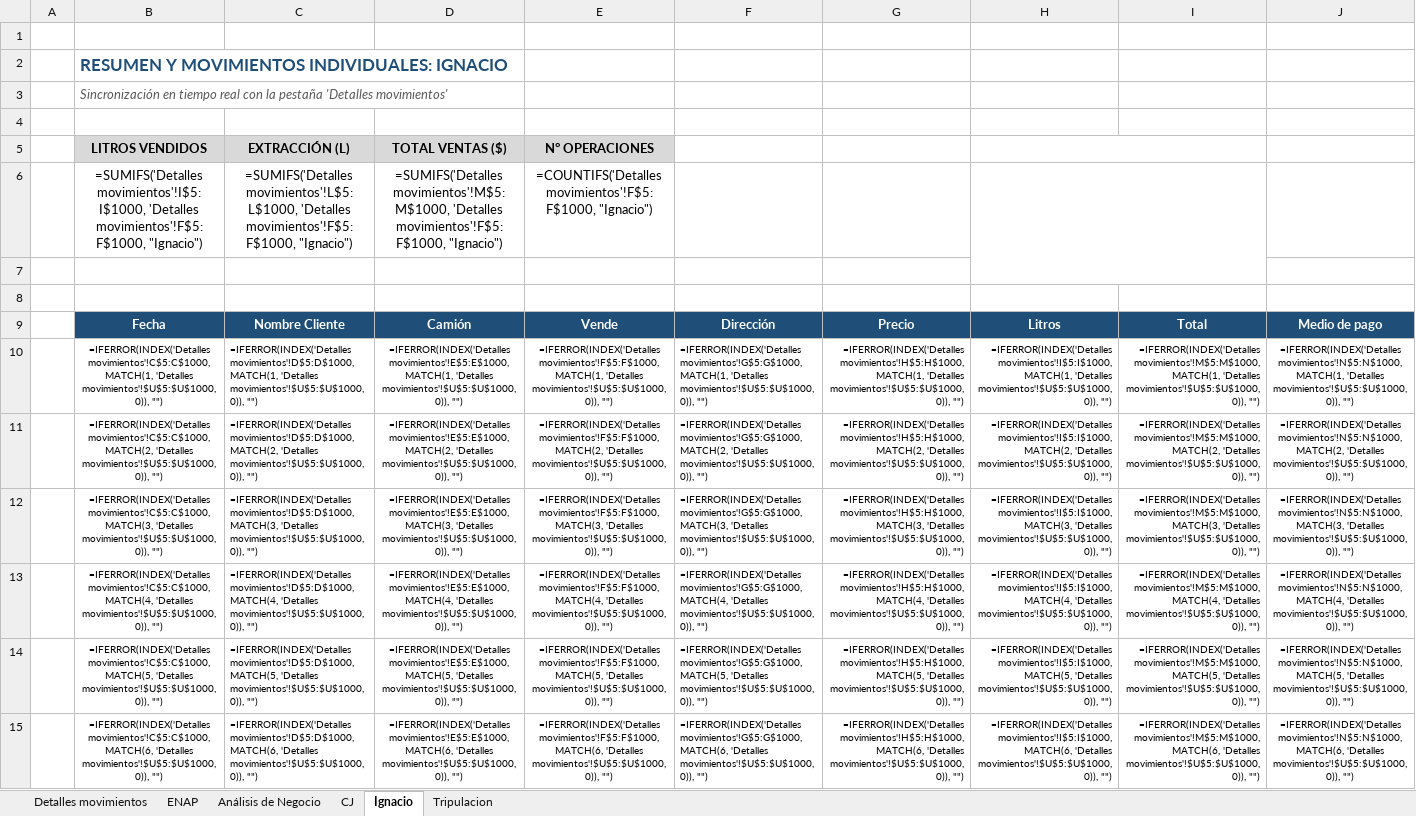
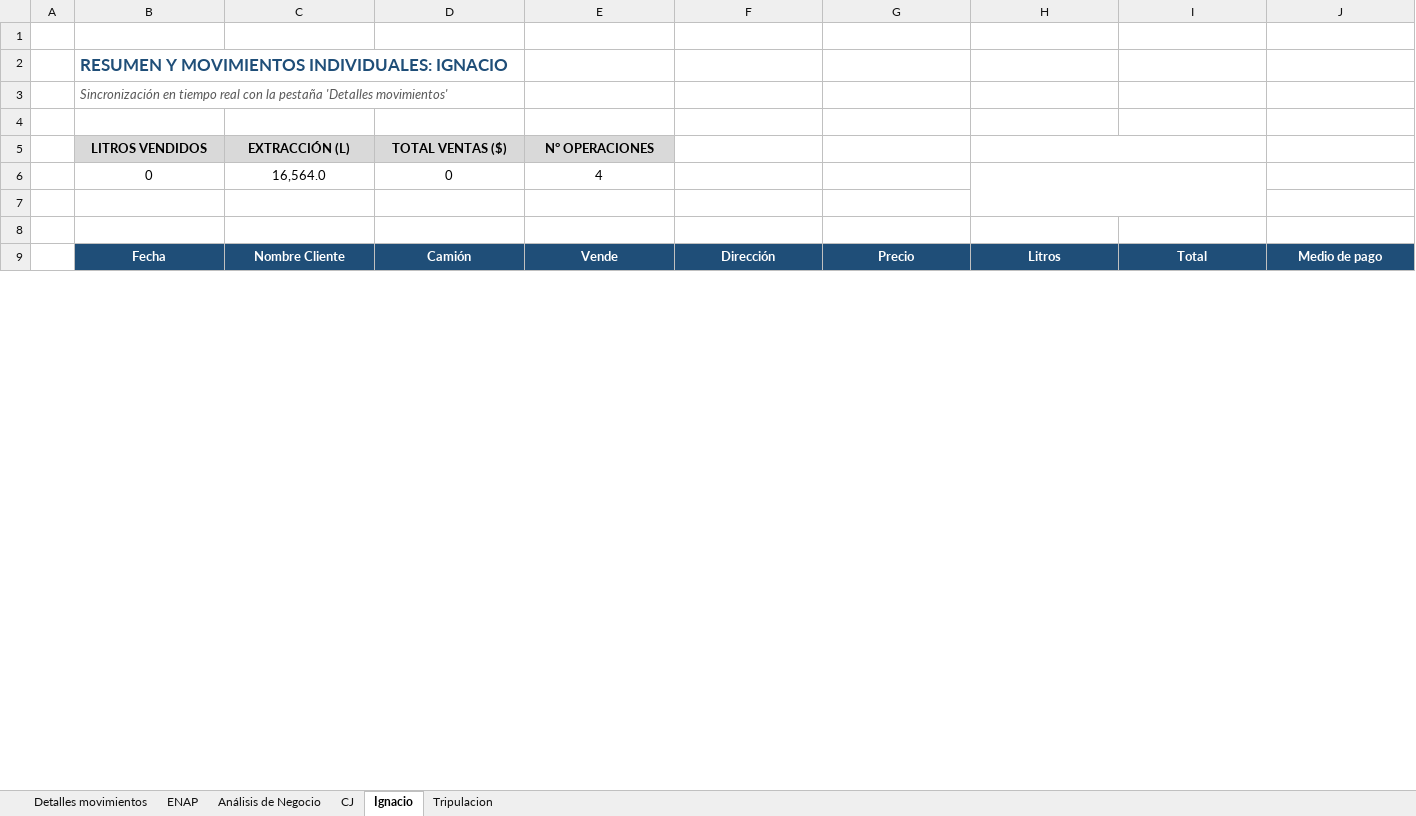
Before and after one commit to hromanmiranda-commits/granel-movimientos, an Excel workbook: Ventas Granel.xlsx, sheet Ignacio, drawn as a sheet; only a part is shown; values as stored, in another font and other column widths than the file's, no borders; formulas without a stored value are shown as written; removed rows and columns are numbered as before the commit, all else as after; rows hold the shown columns only; the diff covers the shown part only; the diff names each change by its address in the sheet, - before the commit and + after, or states it on an @@ line.

Commit message:
Actualización de datos Granel Movimientos 2026-08-24 22:01

```diff
--- a/Ventas Granel.xlsx (sheet Ignacio)
+++ b/Ventas Granel.xlsx (sheet Ignacio)
-row 6:  | =SUMIFS('Detalles movimientos'!I$5:I$1000, 'Detalles movimientos'!F$5:F$1000, "Ignacio") | =SUMIFS('Detalles movimientos'!L$5:L$1000, 'Detalles movimientos'!F$5:F$1000, "Ignacio") | =SUMIFS('Detalles movimientos'!M$5:M$1000, 'Detalles movimientos'!F$5:F$1000, "Ignacio") | =COUNTIFS('Detalles movimientos'!F$5:F$1000, "Ignacio")
+row 6:  | 0 | 16,564.0 | 0 | 4
-row 10:  | =IFERROR(INDEX('Detalles movimientos'!C$5:C$1000, MATCH(1, 'Detalles movimientos'!$U$5:$U$1000, 0)), "") | =IFERROR(INDEX('Detalles movimientos'!D$5:D$1000, MATCH(1, 'Detalles movimientos'!$U$5:$U$1000, 0)), "") | =IFERROR(INDEX('Detalles movimientos'!E$5:E$1000, MATCH(1, 'Detalles movimientos'!$U$5:$U$1000, 0)), "") | =IFERROR(INDEX('Detalles movimientos'!F$5:F$1000, MATCH(1, 'Detalles movimientos'!$U$5:$U$1000, 0)), "") | =IFERROR(INDEX('Detalles movimientos'!G$5:G$1000, MATCH(1, 'Detalles movimientos'!$U$5:$U$1000, 0)), "") | =IFERROR(INDEX('Detalles movimientos'!H$5:H$1000, MATCH(1, 'Detalles movimientos'!$U$5:$U$1000, 0)), "") | =IFERROR(INDEX('Detalles movimientos'!I$5:I$1000, MATCH(1, 'Detalles movimientos'!$U$5:$U$1000, 0)), "") | =IFERROR(INDEX('Detalles movimientos'!M$5:M$1000, MATCH(1, 'Detalles movimientos'!$U$5:$U$1000, 0)), "") | =IFERROR(INDEX('Detalles movimientos'!N$5:N$1000, MATCH(1, 'Detalles movimientos'!$U$5:$U$1000, 0)), "")
-row 11:  | =IFERROR(INDEX('Detalles movimientos'!C$5:C$1000, MATCH(2, 'Detalles movimientos'!$U$5:$U$1000, 0)), "") | =IFERROR(INDEX('Detalles movimientos'!D$5:D$1000, MATCH(2, 'Detalles movimientos'!$U$5:$U$1000, 0)), "") | =IFERROR(INDEX('Detalles movimientos'!E$5:E$1000, MATCH(2, 'Detalles movimientos'!$U$5:$U$1000, 0)), "") | =IFERROR(INDEX('Detalles movimientos'!F$5:F$1000, MATCH(2, 'Detalles movimientos'!$U$5:$U$1000, 0)), "") | =IFERROR(INDEX('Detalles movimientos'!G$5:G$1000, MATCH(2, 'Detalles movimientos'!$U$5:$U$1000, 0)), "") | =IFERROR(INDEX('Detalles movimientos'!H$5:H$1000, MATCH(2, 'Detalles movimientos'!$U$5:$U$1000, 0)), "") | =IFERROR(INDEX('Detalles movimientos'!I$5:I$1000, MATCH(2, 'Detalles movimientos'!$U$5:$U$1000, 0)), "") | =IFERROR(INDEX('Detalles movimientos'!M$5:M$1000, MATCH(2, 'Detalles movimientos'!$U$5:$U$1000, 0)), "") | =IFERROR(INDEX('Detalles movimientos'!N$5:N$1000, MATCH(2, 'Detalles movimientos'!$U$5:$U$1000, 0)), "")
-row 12:  | =IFERROR(INDEX('Detalles movimientos'!C$5:C$1000, MATCH(3, 'Detalles movimientos'!$U$5:$U$1000, 0)), "") | =IFERROR(INDEX('Detalles movimientos'!D$5:D$1000, MATCH(3, 'Detalles movimientos'!$U$5:$U$1000, 0)), "") | =IFERROR(INDEX('Detalles movimientos'!E$5:E$1000, MATCH(3, 'Detalles movimientos'!$U$5:$U$1000, 0)), "") | =IFERROR(INDEX('Detalles movimientos'!F$5:F$1000, MATCH(3, 'Detalles movimientos'!$U$5:$U$1000, 0)), "") | =IFERROR(INDEX('Detalles movimientos'!G$5:G$1000, MATCH(3, 'Detalles movimientos'!$U$5:$U$1000, 0)), "") | =IFERROR(INDEX('Detalles movimientos'!H$5:H$1000, MATCH(3, 'Detalles movimientos'!$U$5:$U$1000, 0)), "") | =IFERROR(INDEX('Detalles movimientos'!I$5:I$1000, MATCH(3, 'Detalles movimientos'!$U$5:$U$1000, 0)), "") | =IFERROR(INDEX('Detalles movimientos'!M$5:M$1000, MATCH(3, 'Detalles movimientos'!$U$5:$U$1000, 0)), "") | =IFERROR(INDEX('Detalles movimientos'!N$5:N$1000, MATCH(3, 'Detalles movimientos'!$U$5:$U$1000, 0)), "")
-row 13:  | =IFERROR(INDEX('Detalles movimientos'!C$5:C$1000, MATCH(4, 'Detalles movimientos'!$U$5:$U$1000, 0)), "") | =IFERROR(INDEX('Detalles movimientos'!D$5:D$1000, MATCH(4, 'Detalles movimientos'!$U$5:$U$1000, 0)), "") | =IFERROR(INDEX('Detalles movimientos'!E$5:E$1000, MATCH(4, 'Detalles movimientos'!$U$5:$U$1000, 0)), "") | =IFERROR(INDEX('Detalles movimientos'!F$5:F$1000, MATCH(4, 'Detalles movimientos'!$U$5:$U$1000, 0)), "") | =IFERROR(INDEX('Detalles movimientos'!G$5:G$1000, MATCH(4, 'Detalles movimientos'!$U$5:$U$1000, 0)), "") | =IFERROR(INDEX('Detalles movimientos'!H$5:H$1000, MATCH(4, 'Detalles movimientos'!$U$5:$U$1000, 0)), "") | =IFERROR(INDEX('Detalles movimientos'!I$5:I$1000, MATCH(4, 'Detalles movimientos'!$U$5:$U$1000, 0)), "") | =IFERROR(INDEX('Detalles movimientos'!M$5:M$1000, MATCH(4, 'Detalles movimientos'!$U$5:$U$1000, 0)), "") | =IFERROR(INDEX('Detalles movimientos'!N$5:N$1000, MATCH(4, 'Detalles movimientos'!$U$5:$U$1000, 0)), "")
-row 14:  | =IFERROR(INDEX('Detalles movimientos'!C$5:C$1000, MATCH(5, 'Detalles movimientos'!$U$5:$U$1000, 0)), "") | =IFERROR(INDEX('Detalles movimientos'!D$5:D$1000, MATCH(5, 'Detalles movimientos'!$U$5:$U$1000, 0)), "") | =IFERROR(INDEX('Detalles movimientos'!E$5:E$1000, MATCH(5, 'Detalles movimientos'!$U$5:$U$1000, 0)), "") | =IFERROR(INDEX('Detalles movimientos'!F$5:F$1000, MATCH(5, 'Detalles movimientos'!$U$5:$U$1000, 0)), "") | =IFERROR(INDEX('Detalles movimientos'!G$5:G$1000, MATCH(5, 'Detalles movimientos'!$U$5:$U$1000, 0)), "") | =IFERROR(INDEX('Detalles movimientos'!H$5:H$1000, MATCH(5, 'Detalles movimientos'!$U$5:$U$1000, 0)), "") | =IFERROR(INDEX('Detalles movimientos'!I$5:I$1000, MATCH(5, 'Detalles movimientos'!$U$5:$U$1000, 0)), "") | =IFERROR(INDEX('Detalles movimientos'!M$5:M$1000, MATCH(5, 'Detalles movimientos'!$U$5:$U$1000, 0)), "") | =IFERROR(INDEX('Detalles movimientos'!N$5:N$1000, MATCH(5, 'Detalles movimientos'!$U$5:$U$1000, 0)), "")
-row 15:  | =IFERROR(INDEX('Detalles movimientos'!C$5:C$1000, MATCH(6, 'Detalles movimientos'!$U$5:$U$1000, 0)), "") | =IFERROR(INDEX('Detalles movimientos'!D$5:D$1000, MATCH(6, 'Detalles movimientos'!$U$5:$U$1000, 0)), "") | =IFERROR(INDEX('Detalles movimientos'!E$5:E$1000, MATCH(6, 'Detalles movimientos'!$U$5:$U$1000, 0)), "") | =IFERROR(INDEX('Detalles movimientos'!F$5:F$1000, MATCH(6, 'Detalles movimientos'!$U$5:$U$1000, 0)), "") | =IFERROR(INDEX('Detalles movimientos'!G$5:G$1000, MATCH(6, 'Detalles movimientos'!$U$5:$U$1000, 0)), "") | =IFERROR(INDEX('Detalles movimientos'!H$5:H$1000, MATCH(6, 'Detalles movimientos'!$U$5:$U$1000, 0)), "") | =IFERROR(INDEX('Detalles movimientos'!I$5:I$1000, MATCH(6, 'Detalles movimientos'!$U$5:$U$1000, 0)), "") | =IFERROR(INDEX('Detalles movimientos'!M$5:M$1000, MATCH(6, 'Detalles movimientos'!$U$5:$U$1000, 0)), "") | =IFERROR(INDEX('Detalles movimientos'!N$5:N$1000, MATCH(6, 'Detalles movimientos'!$U$5:$U$1000, 0)), "")
```
Also changed, not shown: 4 added rows and 143 removed rows elsewhere in this sheet, sheet CJ, sheet Tripulacion, sheet ENAP, sheet Detalles movimientos, sheet Análisis de Negocio, hidden cells, 7 other files.
